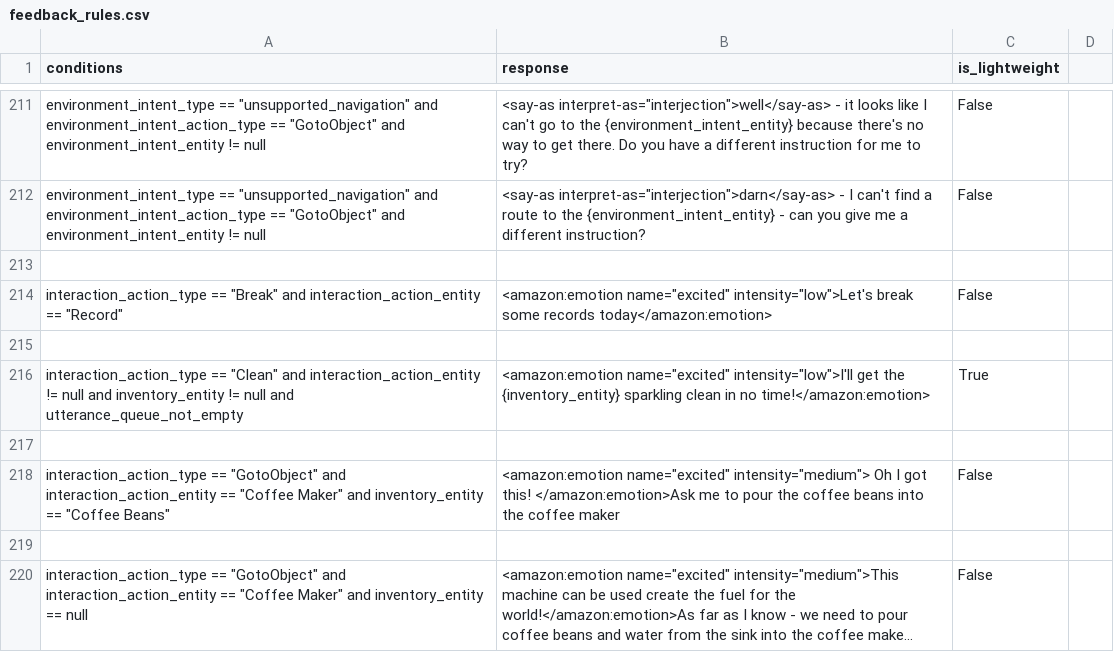
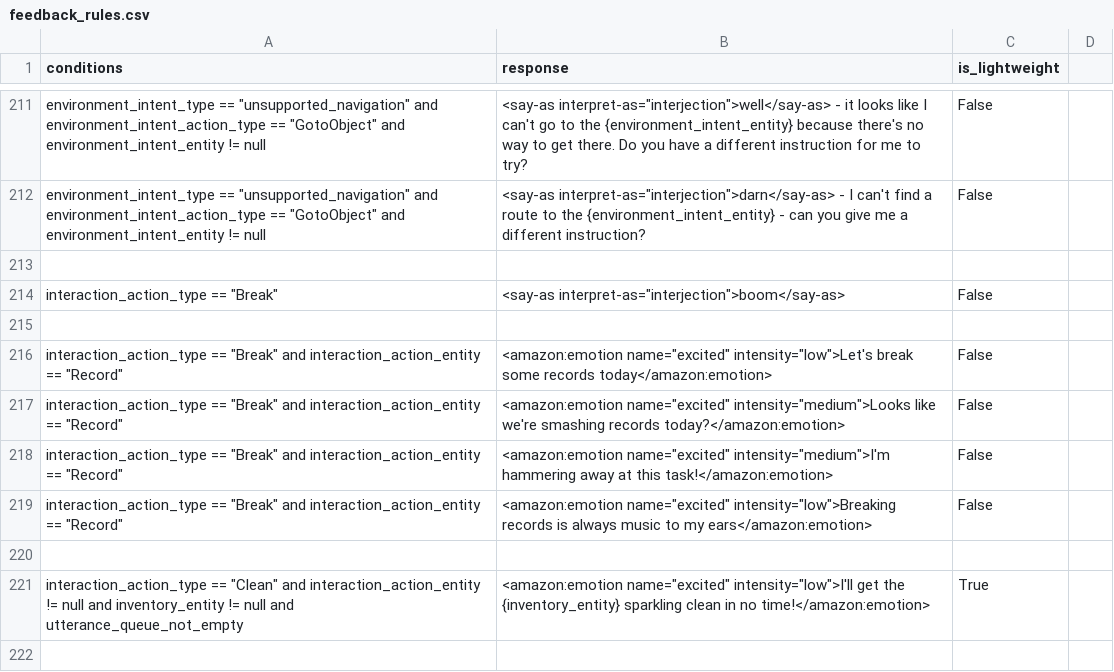
Before and after one commit to emma-heriot-watt/experience-hub, a CSV file: src/emma_experience_hub/constants/simbot/feedback_rules.csv, drawn as a sheet; only a part is shown, gaps mark what is left out; the shorter side is filled out with more unchanged rows; long unchanged cells end in …; the diff names each change by its address in the sheet, - before the commit and + after, or states it on an @@ line.

Commit message:
feat: add more lines for breaking things/records (#517)
<!-- Pull Request description goes here -->

---

- [ ] This PR **has** been tested in the staging environment.
- [ ] This PR altered the decision-making process of the bot and these
alterations have been included in the [Figma
diagram](https://www.figma.com/file/lHucvo4KDMaex98TfgYbNq/Agent-Decision-Making-Process-Implementation?node-id=0%3A1&t=mzKjVjRXdeBty4co-1).

```diff
--- a/src/emma_experience_hub/constants/simbot/feedback_rules.csv
+++ b/src/emma_experience_hub/constants/simbot/feedback_rules.csv
+row 214: interaction_action_type == "Break" | <say-as interpret-as="interjection">boom</say-as> | False
+row 215: (empty)
+row 217: interaction_action_type == "Break" and interaction_action_entity == "Record" | <amazon:emotion name="excited" intensity="medium">Looks like we're smashing records today?</amazon:emotion> | False
+row 218: interaction_action_type == "Break" and interaction_action_entity == "Record" | <amazon:emotion name="excited" intensity="medium">I'm hammering away at this task!</amazon:emotion> | False
+row 219: interaction_action_type == "Break" and interaction_action_entity == "Record" | <amazon:emotion name="excited" intensity="low">Breaking records is always music to my ears</amazon:emotion> | False
```
